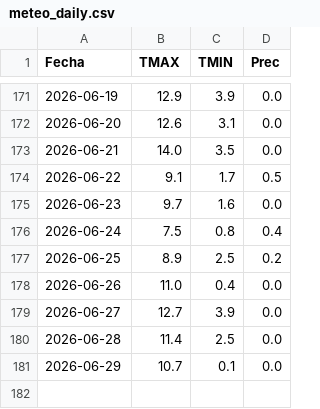
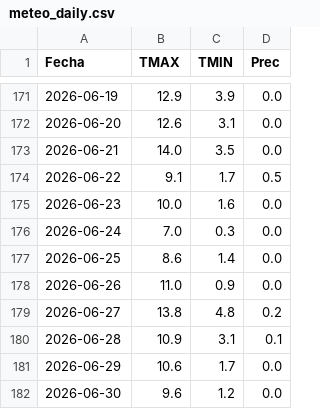
Before and after one commit to PREDWEEM/loliumPAcosta, a CSV file: meteo_daily.csv, drawn as a sheet; only a part is shown, gaps mark what is left out.

```diff
--- a/meteo_daily.csv
+++ b/meteo_daily.csv
@@ -174,8 +174,9 @@ Fecha,TMAX,TMIN,Prec
 2026-06-22,9.1,1.7,0.5
-2026-06-23,9.7,1.6,0.0
-2026-06-24,7.5,0.8,0.4
-2026-06-25,8.9,2.5,0.2
-2026-06-26,11.0,0.4,0.0
-2026-06-27,12.7,3.9,0.0
-2026-06-28,11.4,2.5,0.0
-2026-06-29,10.7,0.1,0.0
+2026-06-23,10.0,1.6,0.0
+2026-06-24,7.0,0.3,0.0
+2026-06-25,8.6,1.4,0.0
+2026-06-26,11.0,0.9,0.0
+2026-06-27,13.8,4.8,0.2
+2026-06-28,10.9,3.1,0.1
+2026-06-29,10.6,1.7,0.0
+2026-06-30,9.6,1.2,0.0
```
